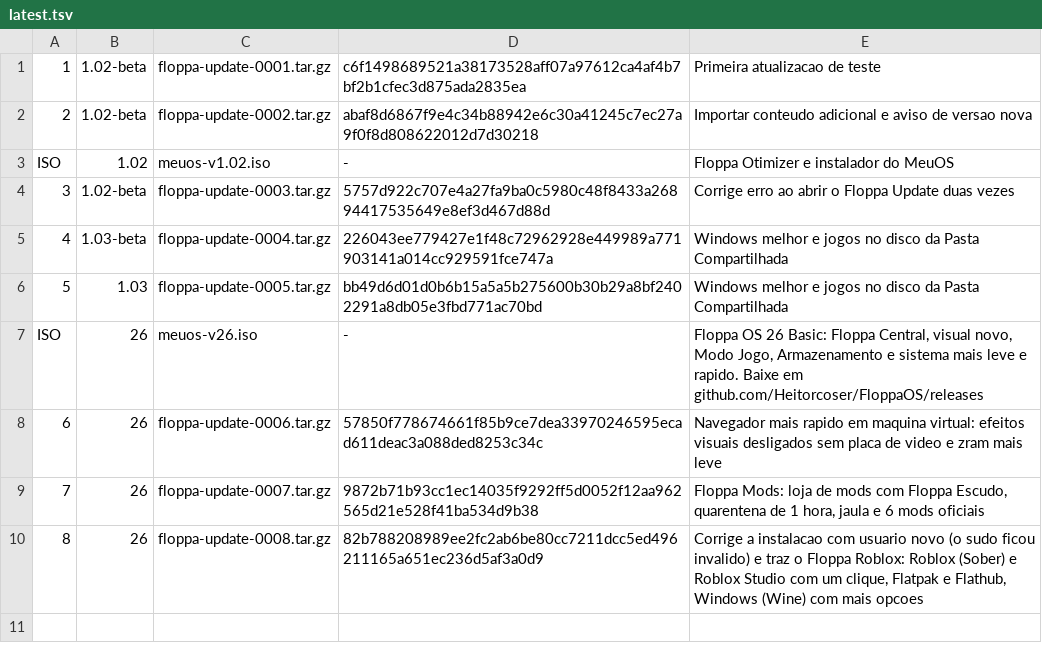
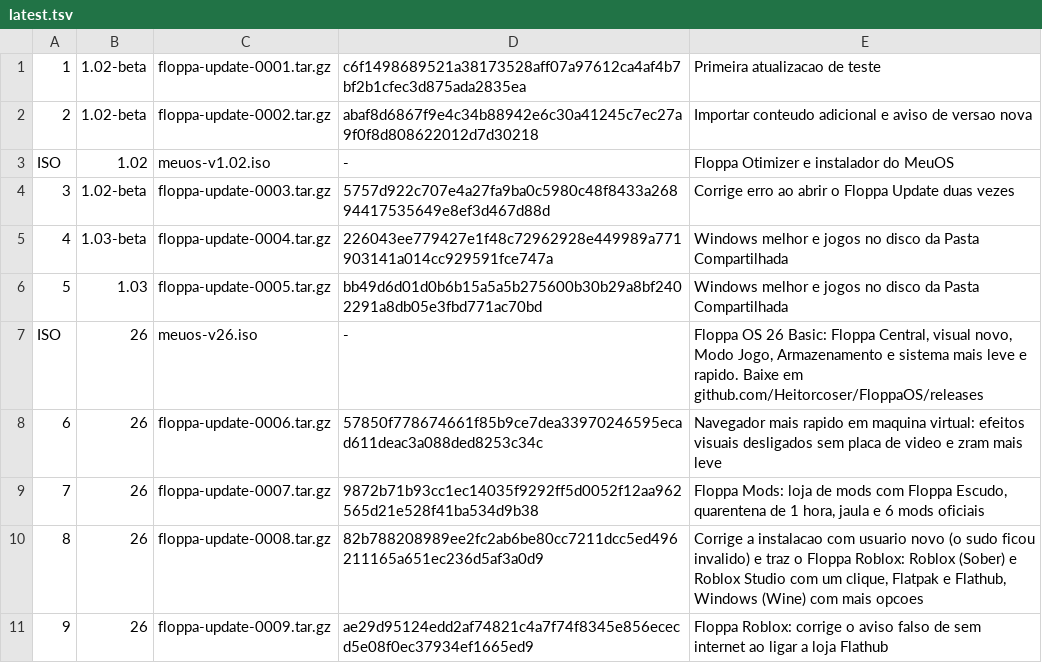
Before and after one commit to Heitorcoser/FloppaOS, a TSV file: update/latest.tsv, drawn as a sheet; the diff names each change by its address in the sheet, - before the commit and + after, or states it on an @@ line.

```diff
--- a/update/latest.tsv
+++ b/update/latest.tsv
+row 11: 9 | 26 | floppa-update-0009.tar.gz | ae29d95124edd2af74821c4a7f74f8345e856ececd5e08f0ec37934ef1665ed9 | Floppa Roblox: corrige o aviso falso de sem internet ao ligar a loja Flathub
```
Also changed, not shown: 2 other files.
